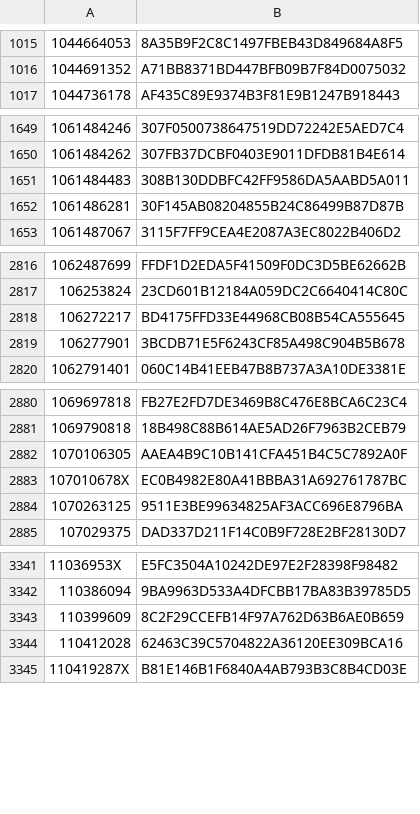
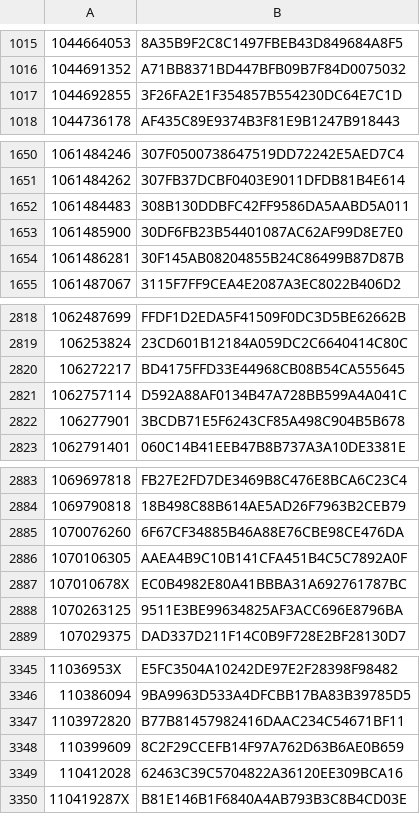
Before and after one commit to dla-marbach/dla-opac-gnd-enrichment, a TSV file: output/lobid-filmportal.tsv, drawn as a sheet; only a part is shown, gaps mark what is left out; the diff covers the shown part only; the diff names each change by its address in the sheet, - before the commit and + after, or states it on an @@ line.

```diff
--- a/output/lobid-filmportal.tsv
+++ b/output/lobid-filmportal.tsv
+row 1017: 1044692855 | 3F26FA2E1F354857B554230DC64E7C1D
+row 1653: 1061485900 | 30DF6FB23B54401087AC62AF99D8E7E0
+row 2821: 1062757114 | D592A88AF0134B47A728BB599A4A041C
+row 2885: 1070076260 | 6F67CF34885B46A88E76CBE98CE476DA
+row 3347: 1103972820 | B77B81457982416DAAC234C54671BF11
```
Also changed, not shown: 6 added rows elsewhere in this file, output/lobid-deutsche-biographie.tsv, output/wikidata-P109.tsv, 7 other files.
